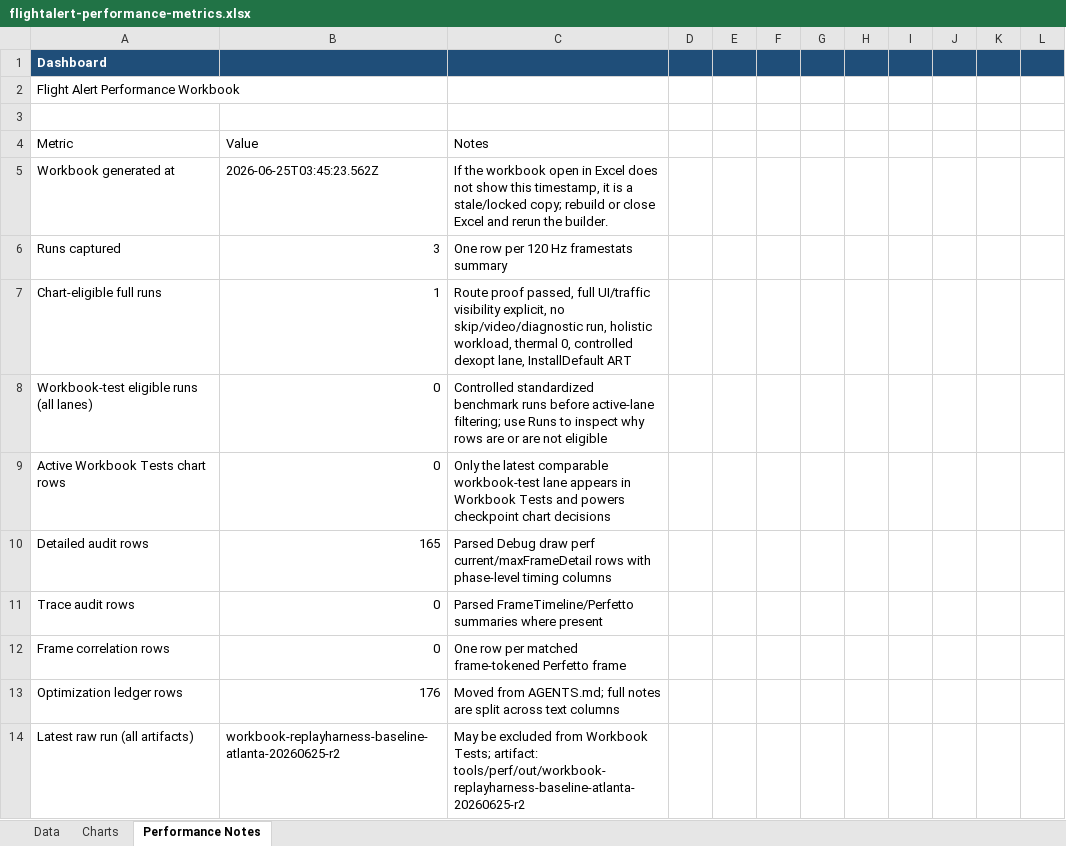
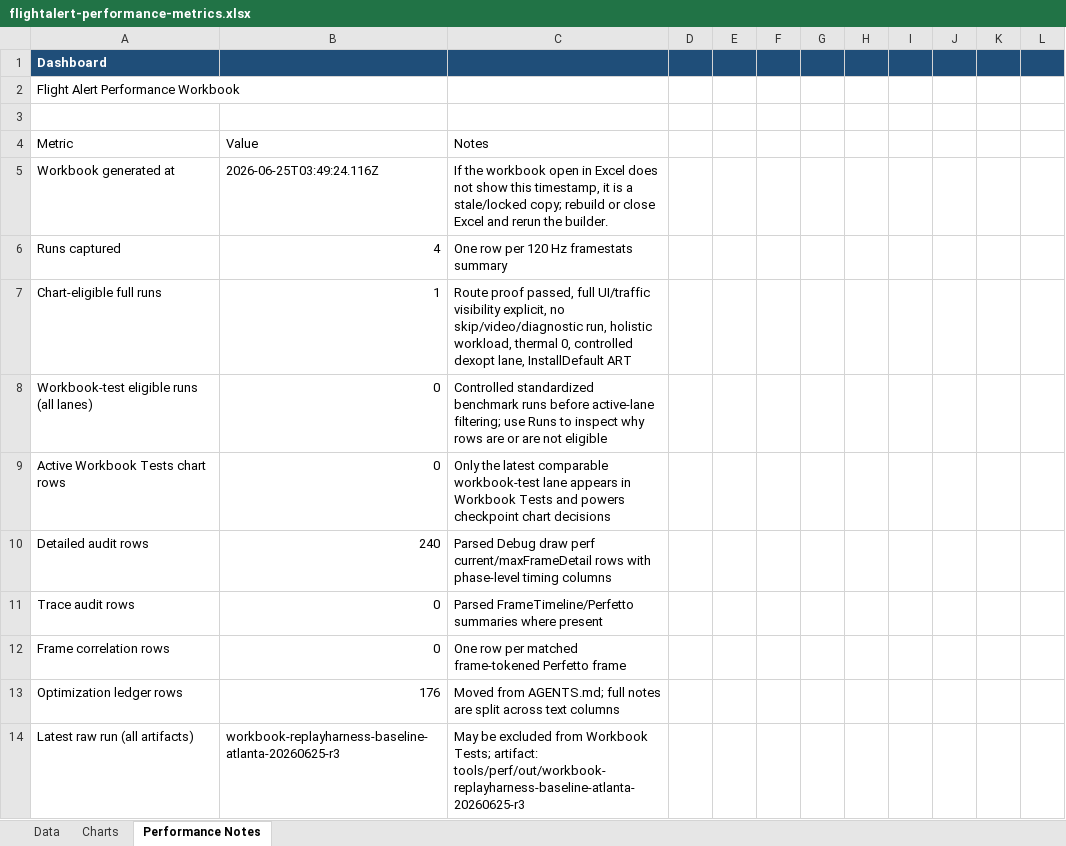
Before and after one commit to phowell212/FlightAlert, an Excel workbook: docs/flightalert-performance-metrics.xlsx, sheet Performance Notes, drawn as a sheet; only a part is shown; values as stored, in another font and other column widths than the file's, no borders; the diff covers the shown part only; the diff names each change by its address in the sheet, - before the commit and + after, or states it on an @@ line.

Commit message:
Record replay harness benchmark intake

```diff
--- a/docs/flightalert-performance-metrics.xlsx (sheet Performance Notes)
+++ b/docs/flightalert-performance-metrics.xlsx (sheet Performance Notes)
-B5: 2026-06-25T03:45:23.562Z
+B5: 2026-06-25T03:49:24.116Z
-B6: 3
+B6: 4
-B10: 165
+B10: 240
-B14: workbook-replayharness-baseline-atlanta-20260625-r2
+B14: workbook-replayharness-baseline-atlanta-20260625-r3
-C14: …Tests; artifact: tools/perf/out/workbook-replayharness-baseline-atlanta-20260625-r2
+C14: …Tests; artifact: tools/perf/out/workbook-replayharness-baseline-atlanta-20260625-r3
```
Also changed, not shown: 2 added rows, 1 removed row and 7 edited cells elsewhere in this sheet, sheet Data, sheet Charts.
